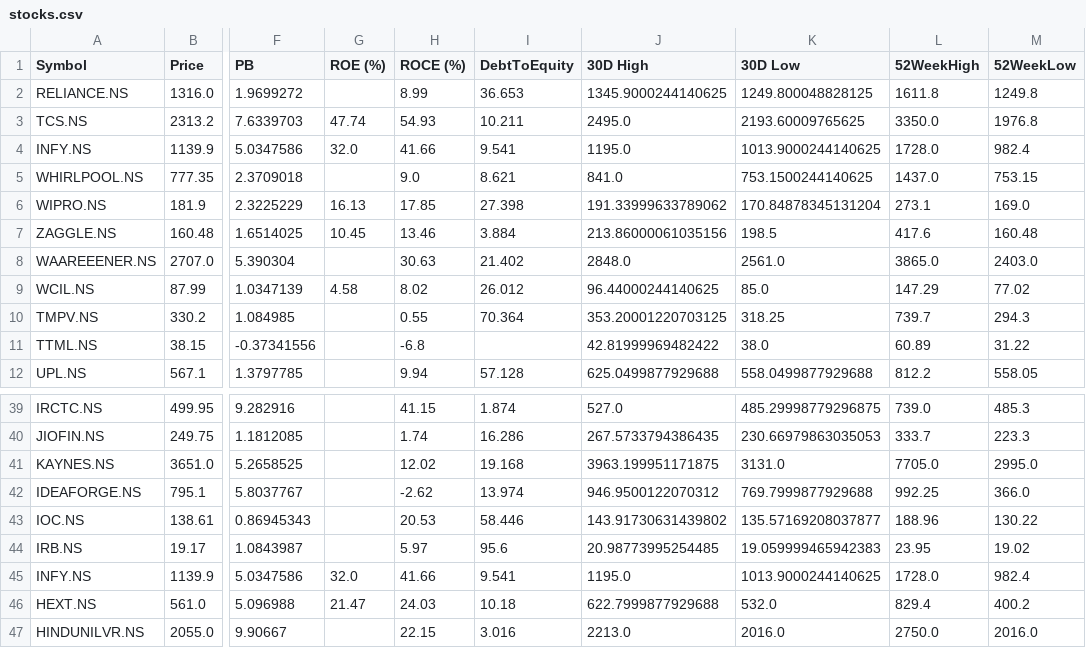
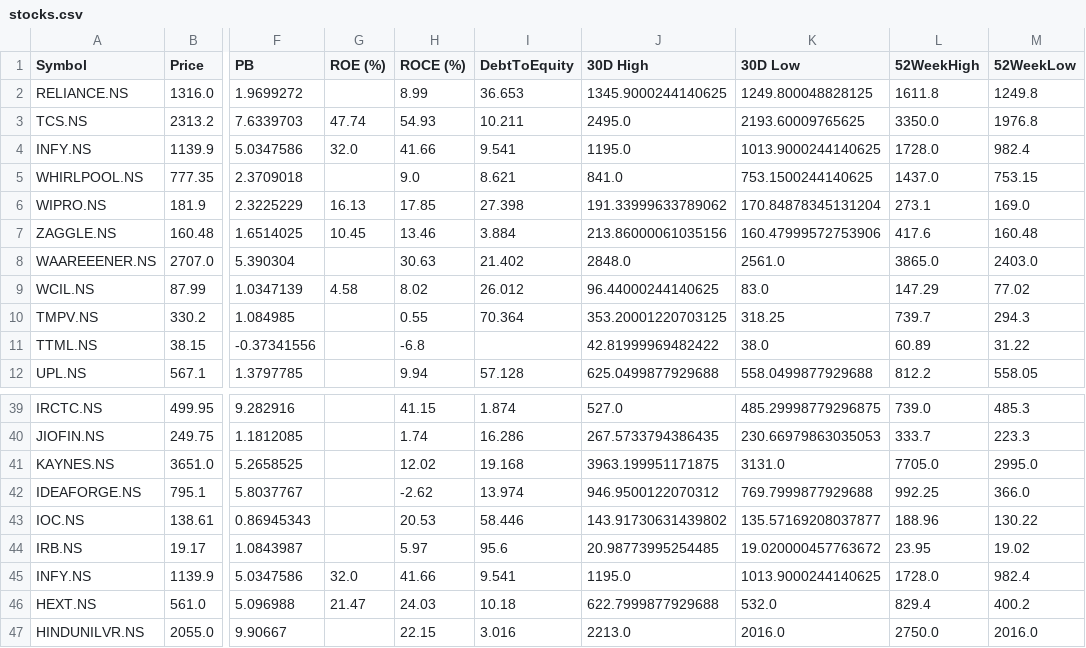
Before and after one commit to rsh-lab/nse-stock-dashboard, a CSV file: stocks.csv, drawn as a sheet; only a part is shown, gaps mark what is left out; the diff covers the shown part only; the diff names each change by its address in the sheet, - before the commit and + after, or states it on an @@ line.

```diff
--- a/stocks.csv
+++ b/stocks.csv
-K7 (30D Low): 198.5
+K7 (30D Low): 160.47999572753906
-K9 (30D Low): 85.0
+K9 (30D Low): 83.0
-K44 (30D Low): 19.059999465942383
+K44 (30D Low): 19.020000457763672
```
Also changed, not shown: 9 edited cells elsewhere in this file.
